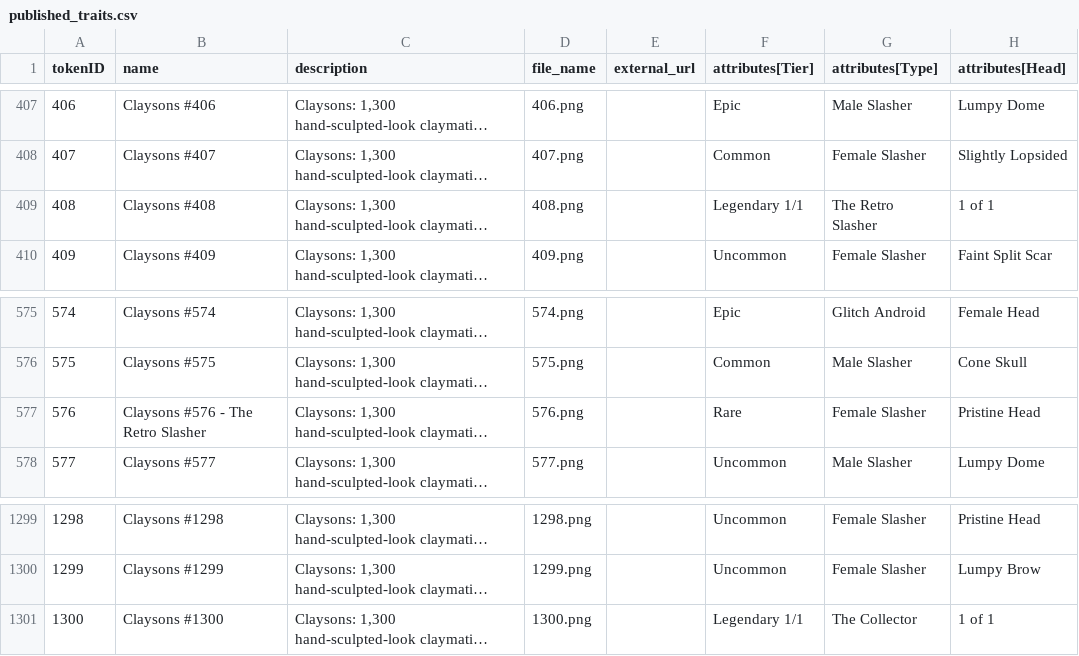
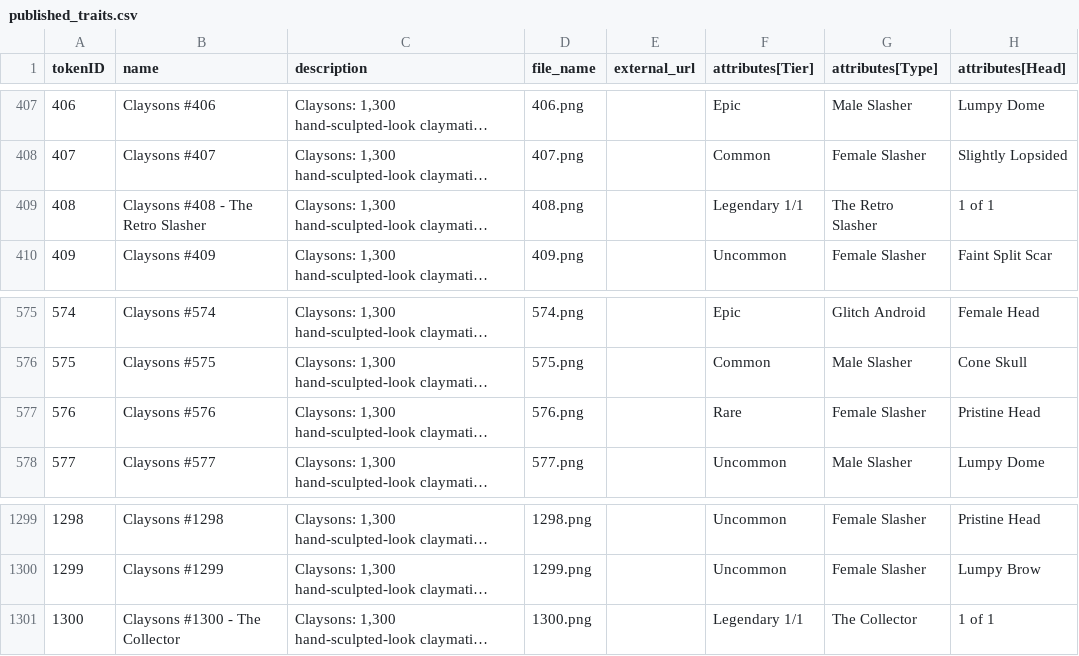
Before and after one commit to georgexmeta/SBN13thNFT, a CSV file: generator/published_traits.csv, drawn as a sheet; only a part is shown, gaps mark what is left out; long unchanged cells end in …; the diff covers the shown part only; the diff names each change by its address in the sheet, - before the commit and + after, or states it on an @@ line.

```diff
--- a/generator/published_traits.csv
+++ b/generator/published_traits.csv
-B409 (name): Claysons #408
+B409 (name): Claysons #408 - The Retro Slasher
-B577 (name): Claysons #576 - The Retro Slasher
+B577 (name): Claysons #576
-B1301 (name): Claysons #1300
+B1301 (name): Claysons #1300 - The Collector
```
Also changed, not shown: 6 edited cells elsewhere in this file, 1 other file.
